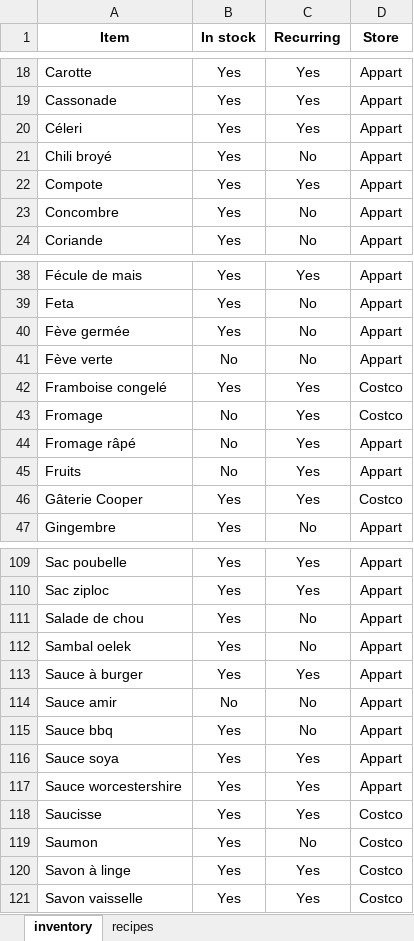
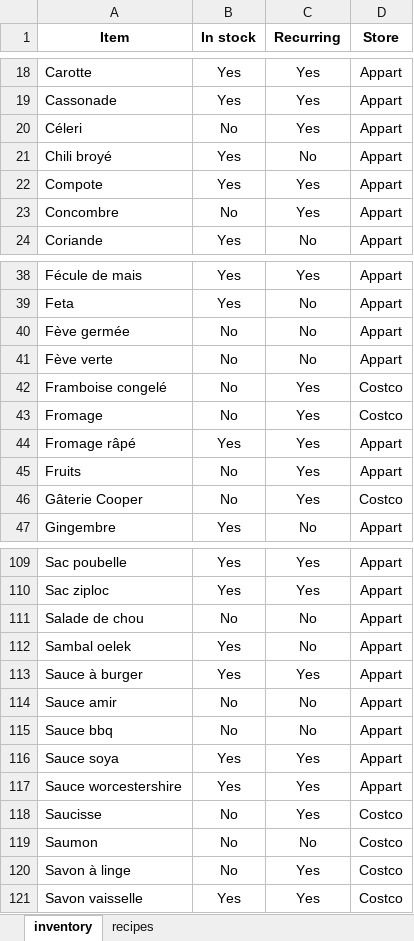
Before and after one commit to XavierPainchaud/automated_grocery_list, an Excel workbook: grocery/grocery.xlsx, sheet inventory, drawn as a sheet; only a part is shown, gaps mark what is left out; values as stored, in another font and other column widths than the file's, no borders; the diff covers the shown part only; the diff names each change by its address in the sheet, - before the commit and + after, or states it on an @@ line.

Commit message:
Update grocery.xlsx

```diff
--- a/grocery/grocery.xlsx (sheet inventory)
+++ b/grocery/grocery.xlsx (sheet inventory)
-B20 (In stock): Yes
+B20 (In stock): No
-B23 (In stock): Yes
+B23 (In stock): No
-C23 (Recurring): No
+C23 (Recurring): Yes
-B40 (In stock): Yes
+B40 (In stock): No
-B42 (In stock): Yes
+B42 (In stock): No
-B44 (In stock): No
+B44 (In stock): Yes
-B46 (In stock): Yes
+B46 (In stock): No
-B111 (In stock): Yes
+B111 (In stock): No
-B115 (In stock): Yes
+B115 (In stock): No
-B118:B120 (In stock): Yes
+B118:B120 (In stock): No
```
Also changed, not shown: 12 edited cells elsewhere in this sheet.
